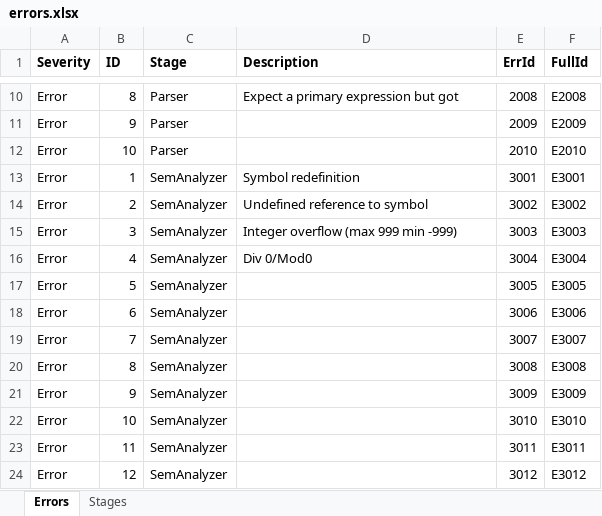
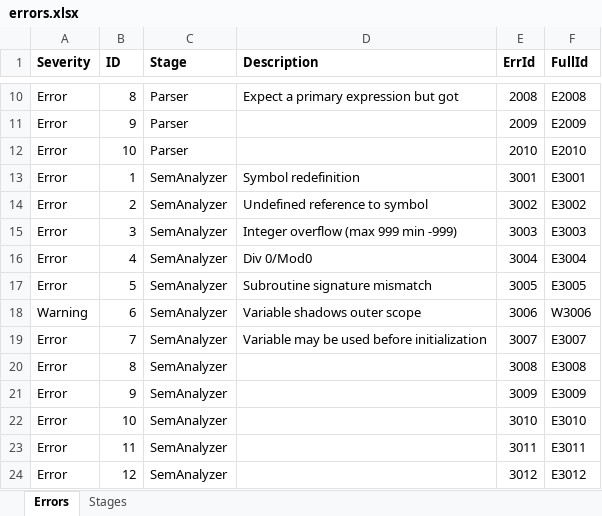
Before and after one commit to sakamoto-poteko/HumanResourceCompiler, an Excel workbook: compiler/errors.xlsx, sheet Errors, drawn as a sheet; only a part is shown, gaps mark what is left out; values as stored, in another font and other column widths than the file's, no borders; table styles not drawn; the diff names each change by its address in the sheet, - before the commit and + after, or states it on an @@ line.

Commit message:
Add check of variable use-before-initialization and variable shadowing (#24)

```diff
--- a/compiler/errors.xlsx (sheet Errors)
+++ b/compiler/errors.xlsx (sheet Errors)
-D17 (Description): (empty)
+D17 (Description): Subroutine signature mismatch
-A18 (Severity): Error
+A18 (Severity): Warning
-D18 (Description): (empty)
+D18 (Description): Variable shadows outer scope
-F18 (FullId): E3006
+F18 (FullId): W3006
-D19 (Description): (empty)
+D19 (Description): Variable may be used before initialization
```
Also changed, not shown: 22 other files.
